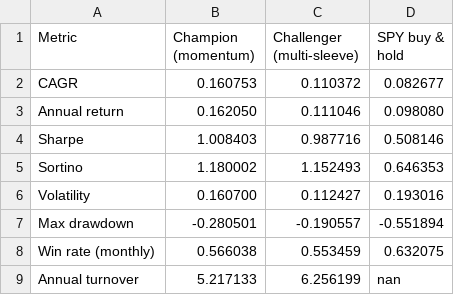
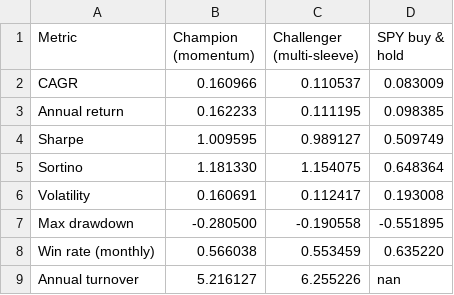
Before and after one commit to andrewr1991/stock-trader, a CSV file: reports/champion_vs_challenger.csv, drawn as a sheet.

Commit message:
challenger: 2026-07-10

```diff
--- a/reports/champion_vs_challenger.csv
+++ b/reports/champion_vs_challenger.csv
@@ -1,9 +1,9 @@
 Metric,Champion (momentum),Challenger (multi-sleeve),SPY buy & hold
-CAGR,0.160753,0.110372,0.082677
-Annual return,0.162050,0.111046,0.098080
-Sharpe,1.008403,0.987716,0.508146
-Sortino,1.180002,1.152493,0.646353
-Volatility,0.160700,0.112427,0.193016
-Max drawdown,-0.280501,-0.190557,-0.551894
-Win rate (monthly),0.566038,0.553459,0.632075
-Annual turnover,5.217133,6.256199,nan
+CAGR,0.160966,0.110537,0.083009
+Annual return,0.162233,0.111195,0.098385
+Sharpe,1.009595,0.989127,0.509749
+Sortino,1.181330,1.154075,0.648364
+Volatility,0.160691,0.112417,0.193008
+Max drawdown,-0.280500,-0.190558,-0.551895
+Win rate (monthly),0.566038,0.553459,0.635220
+Annual turnover,5.216127,6.255226,nan
```
Also changed, not shown: 5 other files.
